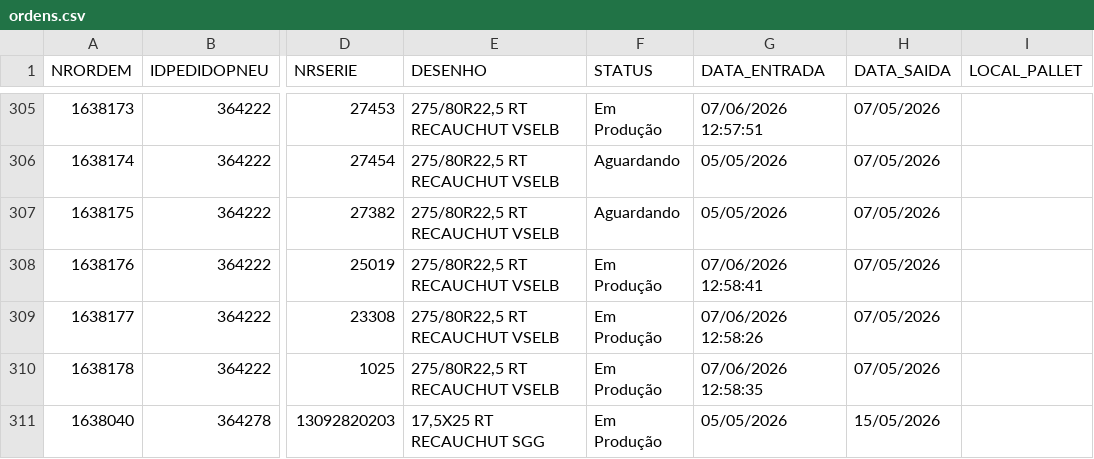
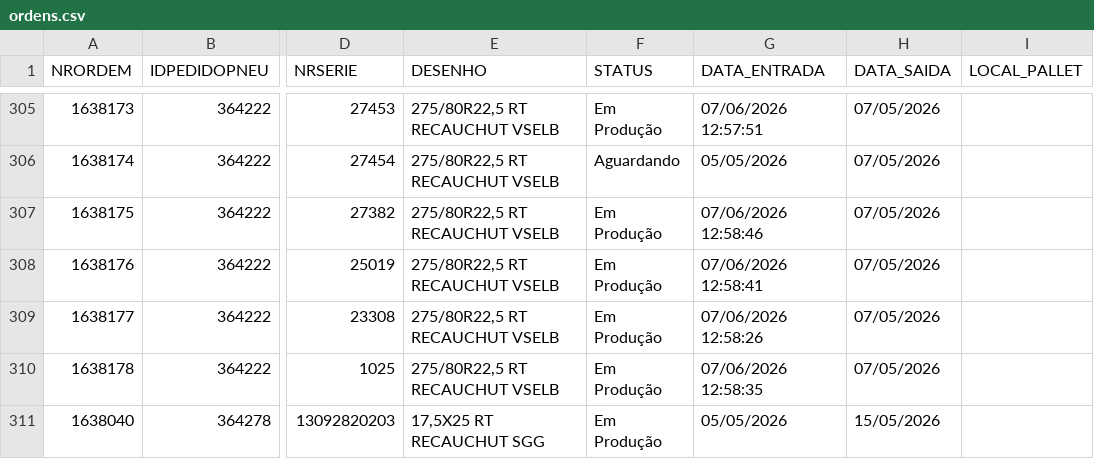
Before and after one commit to tiagoalexandre54/nsa-erp-pneutec, a CSV file: data/ordens.csv, drawn as a sheet; only a part is shown, gaps mark what is left out; the diff names each change by its address in the sheet, - before the commit and + after, or states it on an @@ line.

Commit message:
Atualiza ordens.csv via ERP NSA

```diff
--- a/data/ordens.csv
+++ b/data/ordens.csv
-F307 (STATUS): Aguardando
+F307 (STATUS): Em Produção
-G307 (DATA_ENTRADA): 05/05/2026
+G307 (DATA_ENTRADA): 07/06/2026 12:58:46
```
